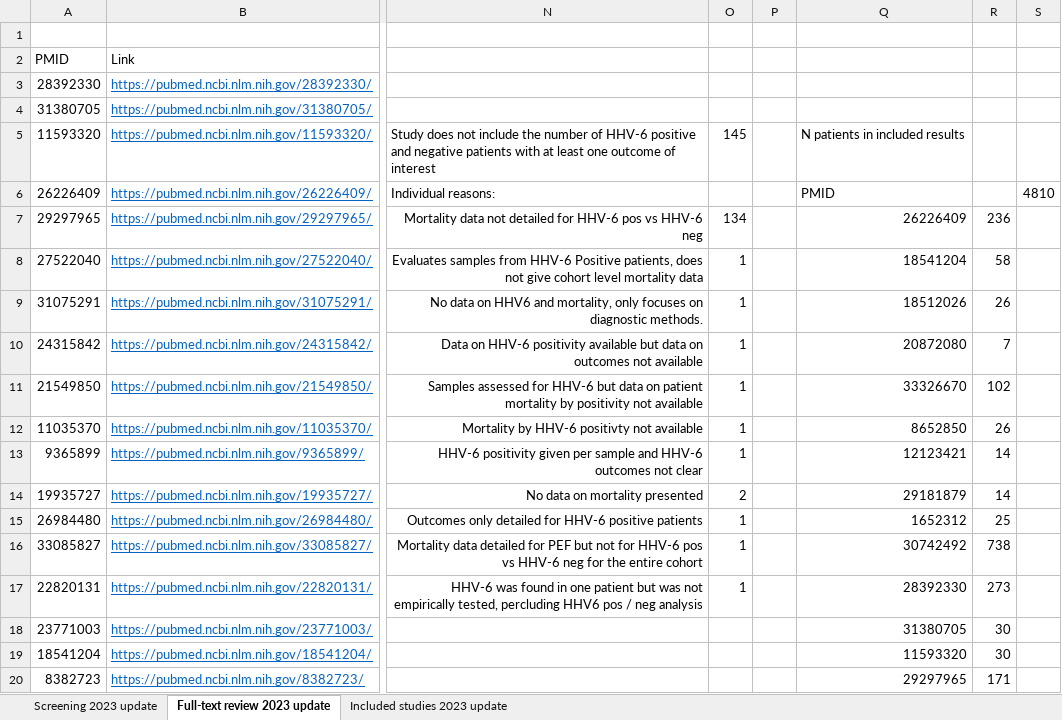
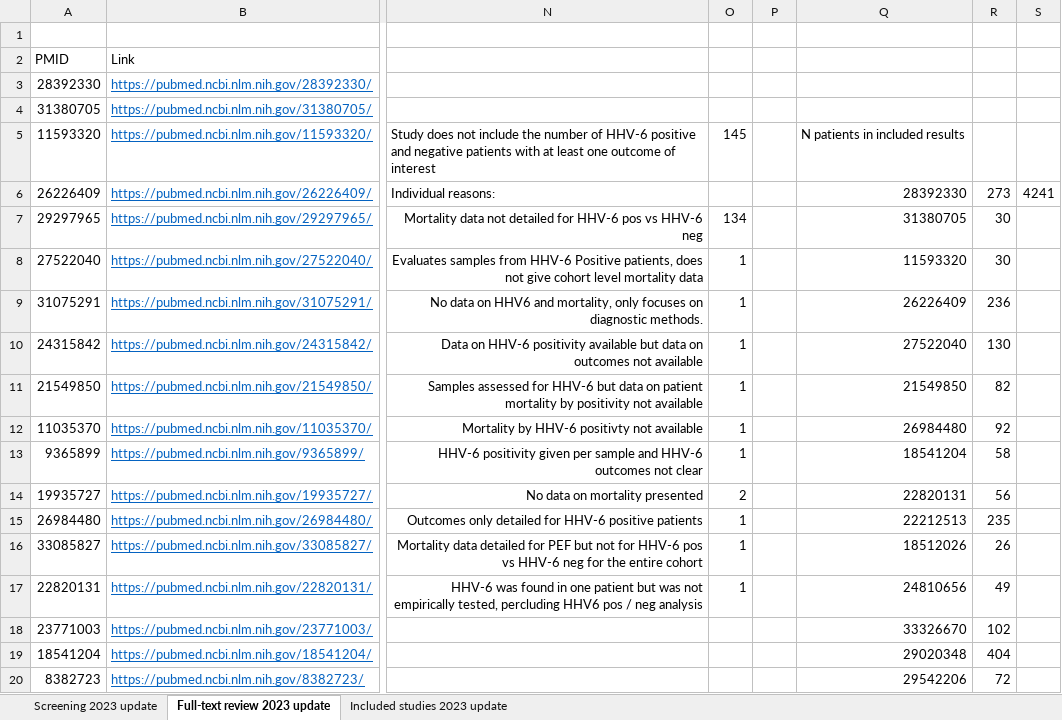
Before and after one commit to dannytoomey/hhv6-mortality-ma, an Excel workbook: DT simplified datasheet 2023 update.xlsx, sheet Full-text review 2023 update, drawn as a sheet; only a part is shown, gaps mark what is left out; values as stored, in another font and other column widths than the file's, no borders; the diff covers the shown part only; the diff names each change by its address in the sheet, - before the commit and + after, or states it on an @@ line.

```diff
--- a/DT simplified datasheet 2023 update.xlsx (sheet Full-text review 2023 update)
+++ b/DT simplified datasheet 2023 update.xlsx (sheet Full-text review 2023 update)
-Q6: PMID
+Q6: 28392330
-R6: (empty)
+R6: 273
-S6: 4810
+S6: 4241
-Q7: 26226409
+Q7: 31380705
-R7: 236
+R7: 30
-Q8: 18541204
+Q8: 11593320
-R8: 58
+R8: 30
-Q9: 18512026
+Q9: 26226409
-R9: 26
+R9: 236
-Q10: 20872080
+Q10: 27522040
-R10: 7
+R10: 130
-Q11: 33326670
+Q11: 21549850
-R11: 102
+R11: 82
-Q12: 8652850
+Q12: 26984480
-R12: 26
+R12: 92
-Q13: 12123421
+Q13: 18541204
-R13: 14
+R13: 58
-Q14: 29181879
+Q14: 22820131
-R14: 14
+R14: 56
-Q15: 1652312
+Q15: 22212513
-R15: 25
+R15: 235
-Q16: 30742492
+Q16: 18512026
-R16: 738
+R16: 26
-Q17: 28392330
+Q17: 24810656
-R17: 273
+R17: 49
-Q18: 31380705
+Q18: 33326670
-R18: 30
+R18: 102
-Q19: 11593320
+Q19: 29020348
-R19: 30
+R19: 404
-Q20: 29297965
+Q20: 29542206
-R20: 171
+R20: 72
```
Also changed, not shown: 45 edited cells elsewhere in this sheet, sheet Included studies 2023 update, sheet Screening 2023 update, formulas that keep their value, 33 other files.
